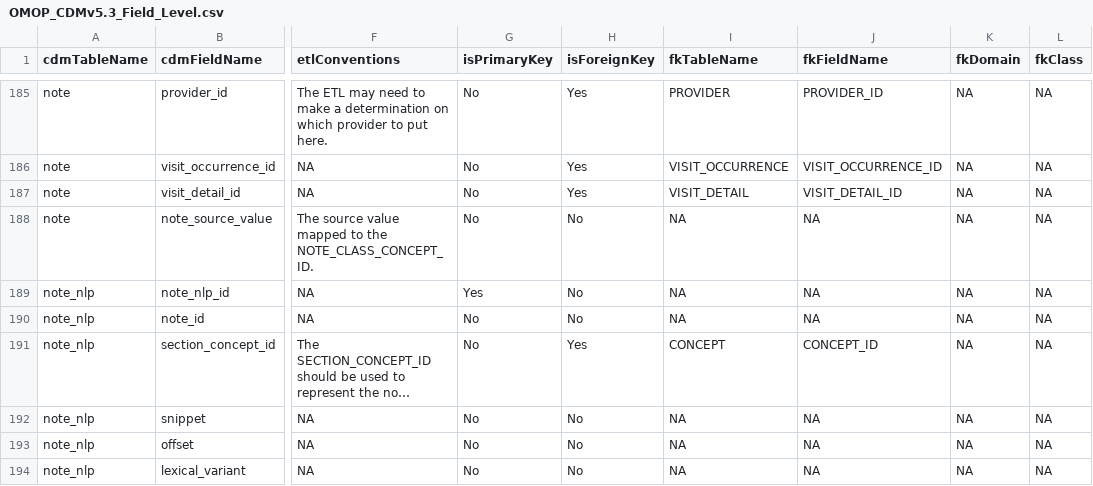
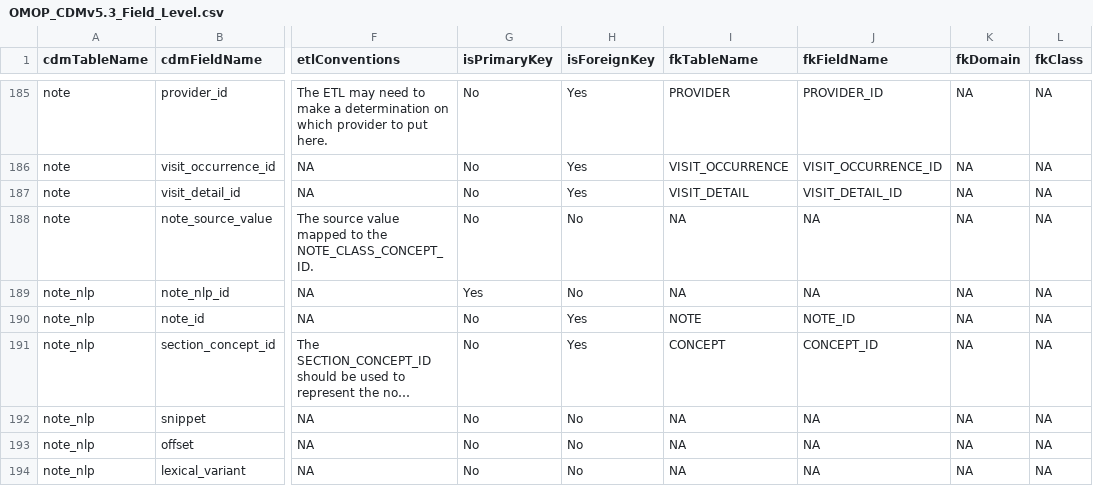
Before and after one commit to OHDSI/CommonDataModel, a CSV file: inst/csv/OMOP_CDMv5.3_Field_Level.csv, drawn as a sheet; only a part is shown, gaps mark what is left out; long unchanged cells end in …; the diff names each change by its address in the sheet, - before the commit and + after, or states it on an @@ line.

Commit message:
Also flag v5.3 note_nlp.note_id as a foreign key to NOTE
The v5.3.1 release DDL declared fpk_note_nlp_note on this field, and v5.4
gained it in #539, but the v5.3 Field_Level.csv still had isForeignKey = No
with no fkTableName, so createForeignKeys() skipped it.

Regenerated the v5.3 constraints scripts for all dialects; the only change in
each is one new ALTER TABLE line. Updated the v5.3 specification page to match.

```diff
--- a/inst/csv/OMOP_CDMv5.3_Field_Level.csv
+++ b/inst/csv/OMOP_CDMv5.3_Field_Level.csv
-H190 (isForeignKey): No
+H190 (isForeignKey): Yes
-I190 (fkTableName): NA
+I190 (fkTableName): NOTE
-J190 (fkFieldName): NA
+J190 (fkFieldName): NOTE_ID
```
Also changed, not shown: 18 other files.
